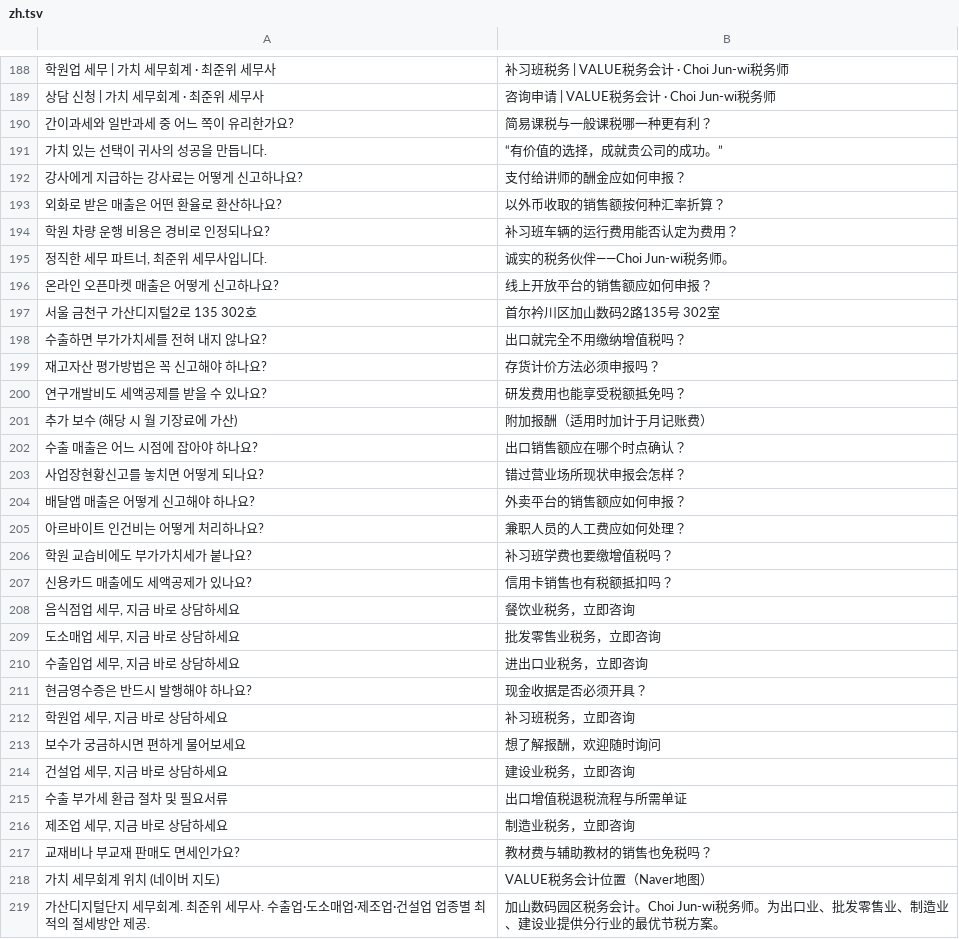
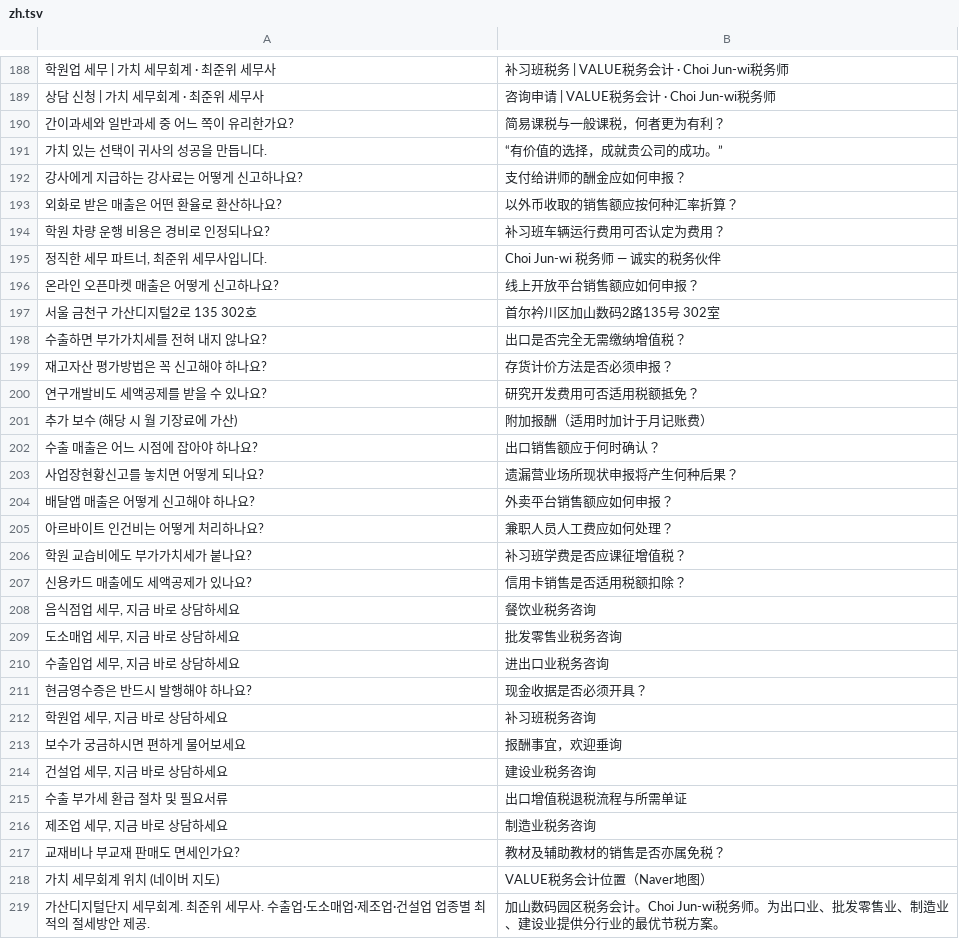
Before and after one commit to junwi-choi/web-page, a TSV file: i18n/zh.tsv, drawn as a sheet; only a part is shown, gaps mark what is left out; the diff covers the shown part only.

```diff
--- a/i18n/zh.tsv
+++ b/i18n/zh.tsv
@@ -189,30 +189,30 @@
 상담 신청 | 가치 세무회계 · 최준위 세무사	咨询申请 | VALUE税务会计 · Choi Jun-wi税务师
-간이과세와 일반과세 중 어느 쪽이 유리한가요?	简易课税与一般课税哪一种更有利？
+간이과세와 일반과세 중 어느 쪽이 유리한가요?	简易课税与一般课税，何者更为有利？
 "가치 있는 선택이 귀사의 성공을 만듭니다."	“有价值的选择，成就贵公司的成功。”
 강사에게 지급하는 강사료는 어떻게 신고하나요?	支付给讲师的酬金应如何申报？
-외화로 받은 매출은 어떤 환율로 환산하나요?	以外币收取的销售额按何种汇率折算？
-학원 차량 운행 비용은 경비로 인정되나요?	补习班车辆的运行费用能否认定为费用？
-정직한 세무 파트너, 최준위 세무사입니다.	诚实的税务伙伴——Choi Jun-wi税务师。
-온라인 오픈마켓 매출은 어떻게 신고하나요?	线上开放平台的销售额应如何申报？
+외화로 받은 매출은 어떤 환율로 환산하나요?	以外币收取的销售额应按何种汇率折算？
+학원 차량 운행 비용은 경비로 인정되나요?	补习班车辆运行费用可否认定为费用？
+정직한 세무 파트너, 최준위 세무사입니다.	Choi Jun-wi 税务师 — 诚实的税务伙伴
+온라인 오픈마켓 매출은 어떻게 신고하나요?	线上开放平台销售额应如何申报？
 서울 금천구 가산디지털2로 135 302호	首尔衿川区加山数码2路135号 302室
-수출하면 부가가치세를 전혀 내지 않나요?	出口就完全不用缴纳增值税吗？
-재고자산 평가방법은 꼭 신고해야 하나요?	存货计价方法必须申报吗？
-연구개발비도 세액공제를 받을 수 있나요?	研发费用也能享受税额抵免吗？
+수출하면 부가가치세를 전혀 내지 않나요?	出口是否完全无需缴纳增值税？
+재고자산 평가방법은 꼭 신고해야 하나요?	存货计价方法是否必须申报？
+연구개발비도 세액공제를 받을 수 있나요?	研究开发费用可否适用税额抵免？
 추가 보수 (해당 시 월 기장료에 가산)	附加报酬（适用时加计于月记账费）
-수출 매출은 어느 시점에 잡아야 하나요?	出口销售额应在哪个时点确认？
-사업장현황신고를 놓치면 어떻게 되나요?	错过营业场所现状申报会怎样？
-배달앱 매출은 어떻게 신고해야 하나요?	外卖平台的销售额应如何申报？
-아르바이트 인건비는 어떻게 처리하나요?	兼职人员的人工费应如何处理？
-학원 교습비에도 부가가치세가 붙나요?	补习班学费也要缴增值税吗？
-신용카드 매출에도 세액공제가 있나요?	信用卡销售也有税额抵扣吗？
-음식점업 세무, 지금 바로 상담하세요	餐饮业税务，立即咨询
-도소매업 세무, 지금 바로 상담하세요	批发零售业税务，立即咨询
-수출입업 세무, 지금 바로 상담하세요	进出口业税务，立即咨询
+수출 매출은 어느 시점에 잡아야 하나요?	出口销售额应于何时确认？
+사업장현황신고를 놓치면 어떻게 되나요?	遗漏营业场所现状申报将产生何种后果？
+배달앱 매출은 어떻게 신고해야 하나요?	外卖平台销售额应如何申报？
+아르바이트 인건비는 어떻게 처리하나요?	兼职人员人工费应如何处理？
+학원 교습비에도 부가가치세가 붙나요?	补习班学费是否应课征增值税？
+신용카드 매출에도 세액공제가 있나요?	信用卡销售是否适用税额扣除？
+음식점업 세무, 지금 바로 상담하세요	餐饮业税务咨询
+도소매업 세무, 지금 바로 상담하세요	批发零售业税务咨询
+수출입업 세무, 지금 바로 상담하세요	进出口业税务咨询
 현금영수증은 반드시 발행해야 하나요?	现金收据是否必须开具？
-학원업 세무, 지금 바로 상담하세요	补习班税务，立即咨询
-보수가 궁금하시면 편하게 물어보세요	想了解报酬，欢迎随时询问
-건설업 세무, 지금 바로 상담하세요	建设业税务，立即咨询
+학원업 세무, 지금 바로 상담하세요	补习班税务咨询
+보수가 궁금하시면 편하게 물어보세요	报酬事宜，欢迎垂询
+건설업 세무, 지금 바로 상담하세요	建设业税务咨询
 수출 부가세 환급 절차 및 필요서류	出口增值税退税流程与所需单证
-제조업 세무, 지금 바로 상담하세요	制造业税务，立即咨询
-교재비나 부교재 판매도 면세인가요?	教材费与辅助教材的销售也免税吗？
+제조업 세무, 지금 바로 상담하세요	制造业税务咨询
+교재비나 부교재 판매도 면세인가요?	教材及辅助教材的销售是否亦属免税？
 가치 세무회계 위치 (네이버 지도)	VALUE税务会计位置（Naver地图）
```
Also changed, not shown: 36 edited cells elsewhere in this file, i18n/en.tsv, 22 other files.
